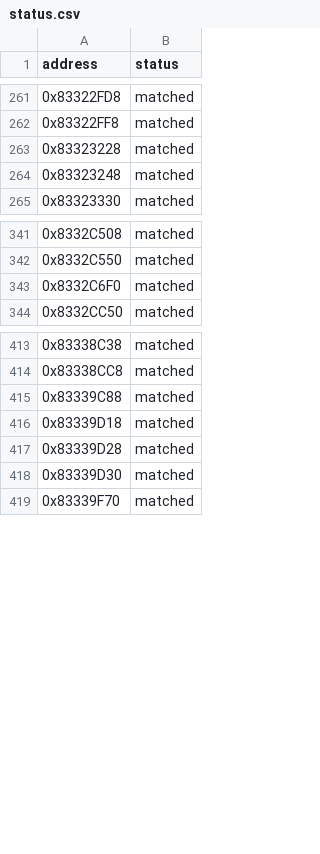
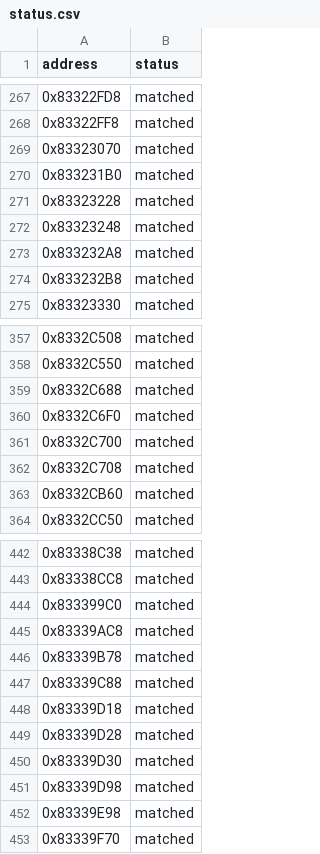
Before and after one commit to kirklandsig/halo-mega-bloks-decompiled, a CSV file: config/status.csv, drawn as a sheet; only a part is shown, gaps mark what is left out; the diff covers the shown part only.

```diff
--- a/config/status.csv
+++ b/config/status.csv
@@ -262,4 +268,8 @@ address,status
 0x83322FF8,matched
+0x83323070,matched
+0x833231B0,matched
 0x83323228,matched
 0x83323248,matched
+0x833232A8,matched
+0x833232B8,matched
 0x83323330,matched
@@ -342,3 +358,7 @@ address,status
 0x8332C550,matched
+0x8332C688,matched
 0x8332C6F0,matched
+0x8332C700,matched
+0x8332C708,matched
+0x8332CB60,matched
 0x8332CC50,matched
@@ -414,2 +443,5 @@ address,status
 0x83338CC8,matched
+0x833399C0,matched
+0x83339AC8,matched
+0x83339B78,matched
 0x83339C88,matched
@@ -418,2 +450,4 @@ address,status
 0x83339D30,matched
+0x83339D98,matched
+0x83339E98,matched
 0x83339F70,matched
```
Also changed, not shown: 24 added rows elsewhere in this file, 10 other files.
